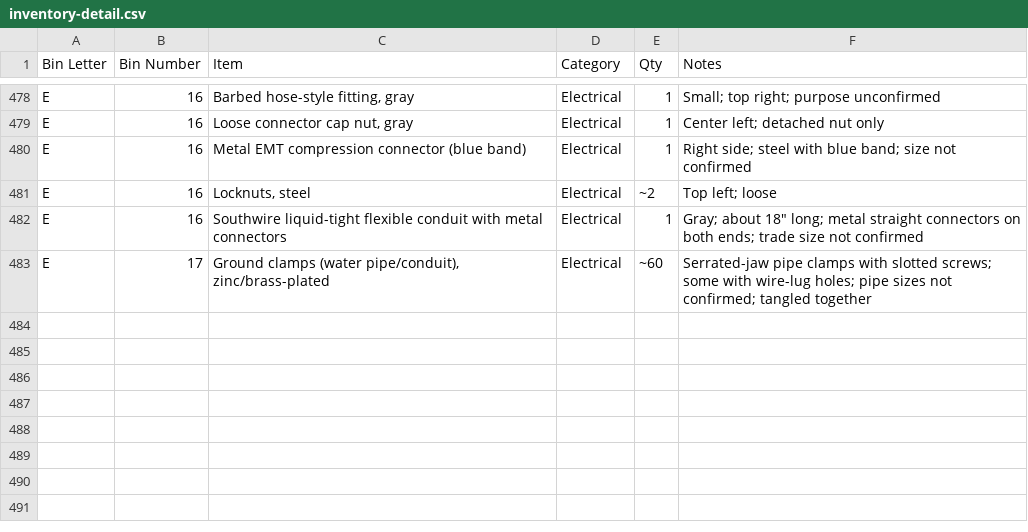
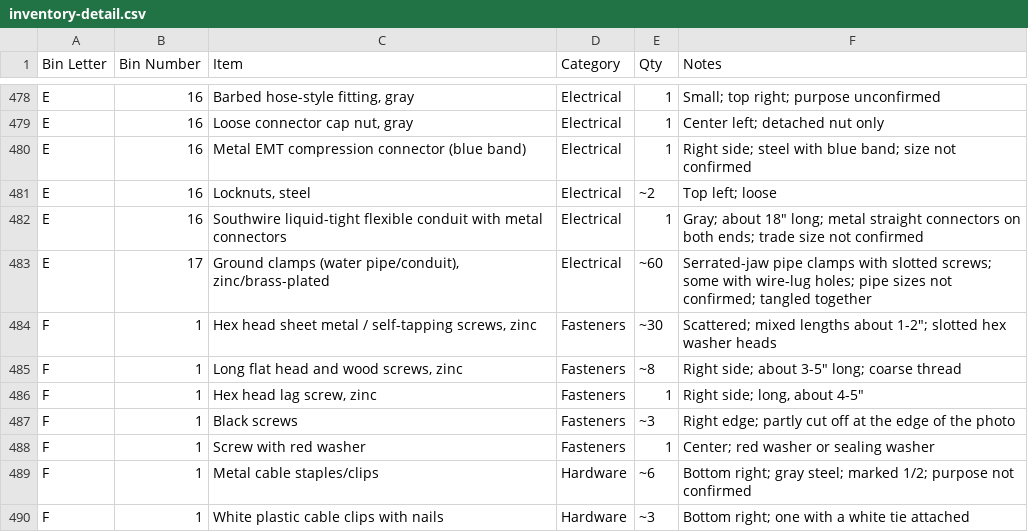
Before and after one commit to rhkim1292/asti-inventory, a CSV file: inventory-detail.csv, drawn as a sheet; only a part is shown, gaps mark what is left out; the diff names each change by its address in the sheet, - before the commit and + after, or states it on an @@ line.

```diff
--- a/inventory-detail.csv
+++ b/inventory-detail.csv
+row 484: F | 1 | Hex head sheet metal / self-tapping screws, zinc | Fasteners | ~30 | Scattered; mixed lengths about 1-2"; slotted hex washer heads
+row 485: F | 1 | Long flat head and wood screws, zinc | Fasteners | ~8 | Right side; about 3-5" long; coarse thread
+row 486: F | 1 | Hex head lag screw, zinc | Fasteners | 1 | Right side; long, about 4-5"
+row 487: F | 1 | Black screws | Fasteners | ~3 | Right edge; partly cut off at the edge of the photo
+row 488: F | 1 | Screw with red washer | Fasteners | 1 | Center; red washer or sealing washer
+row 489: F | 1 | Metal cable staples/clips | Hardware | ~6 | Bottom right; gray steel; marked 1/2; purpose not confirmed
+row 490: F | 1 | White plastic cable clips with nails | Hardware | ~3 | Bottom right; one with a white tie attached
```
Also changed, not shown: inventory.csv, 1 other file.
